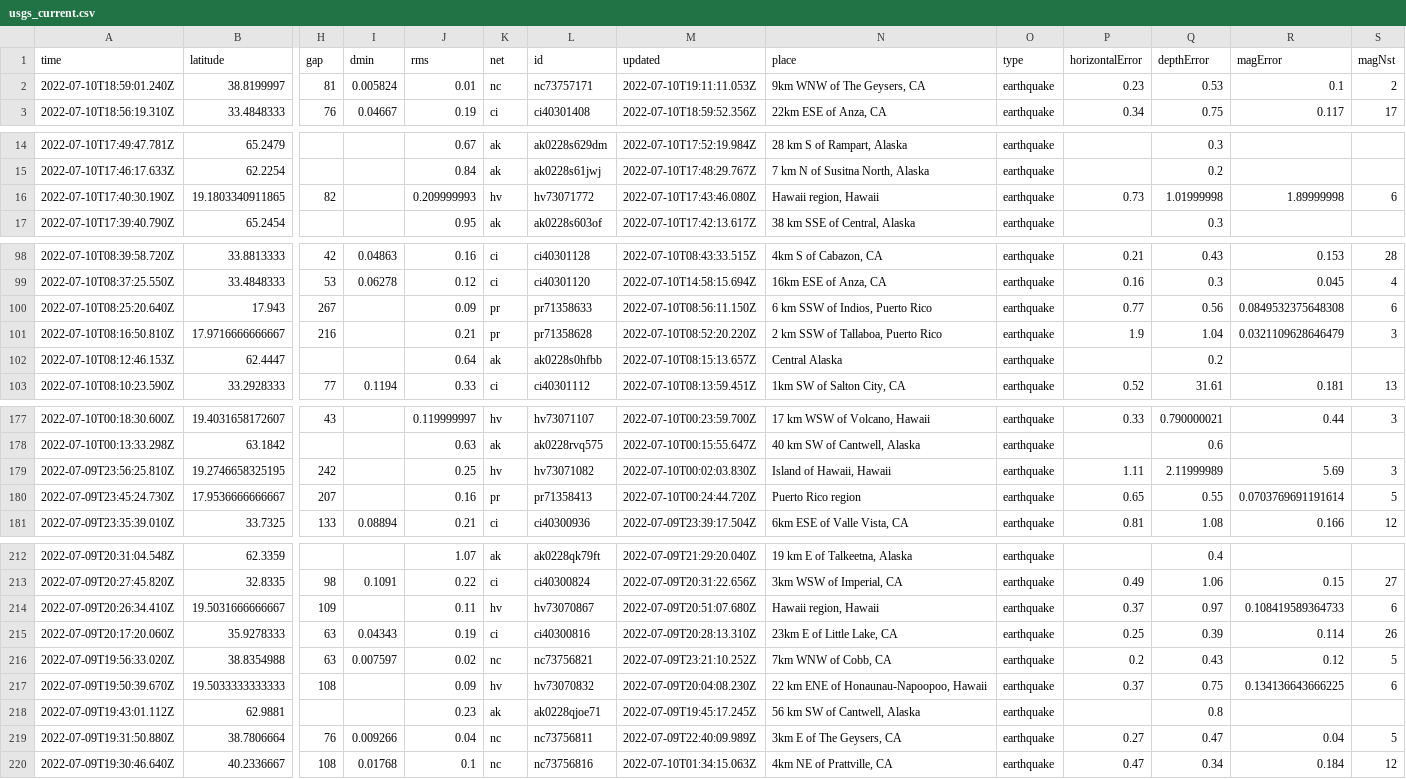
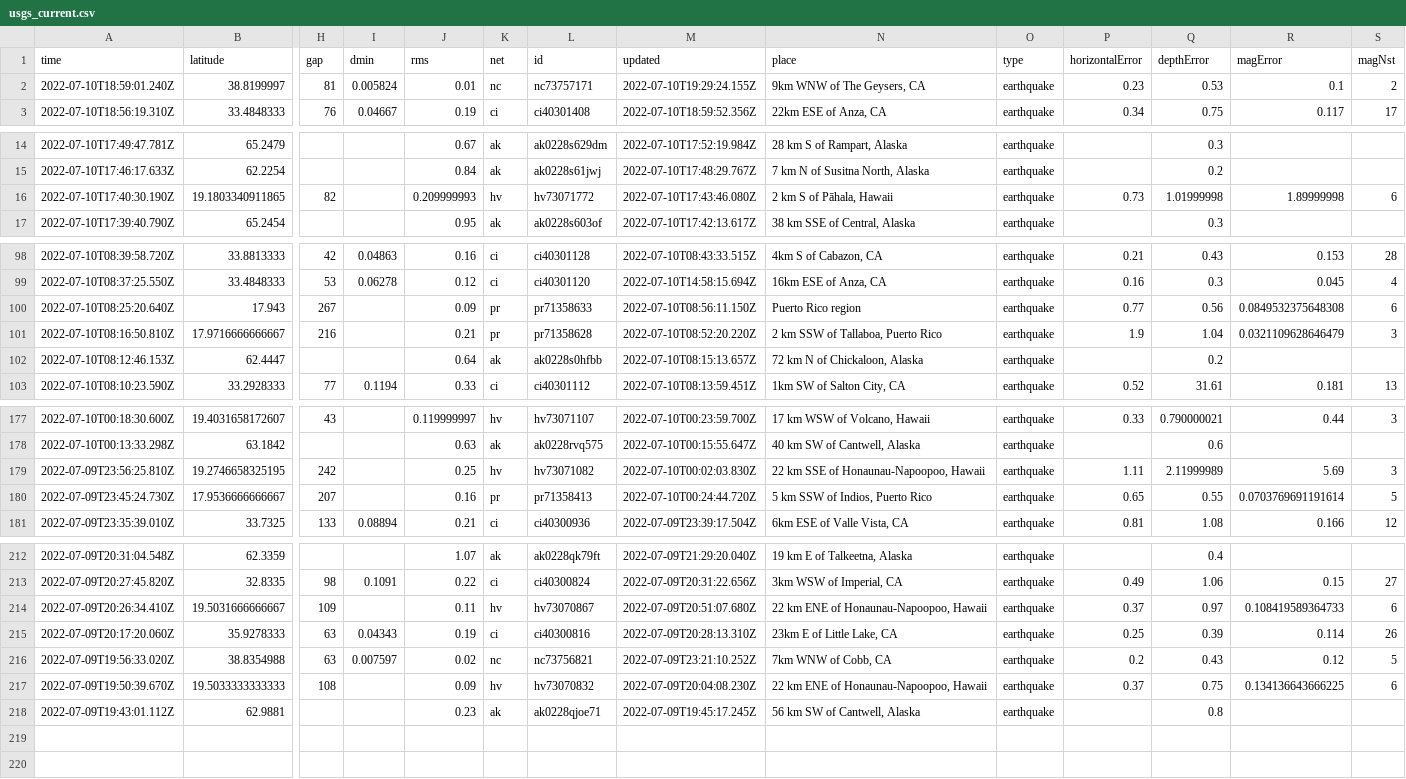
Before and after one commit to CHelmsenterprisenewscom/my-reporting-robot, a CSV file: usgs_current.csv, drawn as a sheet; only a part is shown, gaps mark what is left out; rows hold the shown columns only; the diff covers the shown part only; the diff names each change by its address in the sheet, - before the commit and + after, or states it on an @@ line.

```diff
--- a/usgs_current.csv
+++ b/usgs_current.csv
-M2 (updated): 2022-07-10T19:11:11.053Z
+M2 (updated): 2022-07-10T19:29:24.155Z
-N16 (place): Hawaii region, Hawaii
+N16 (place): 2 km S of Pāhala, Hawaii
-N100 (place): 6 km SSW of Indios, Puerto Rico
+N100 (place): Puerto Rico region
-N102 (place): Central Alaska
+N102 (place): 72 km N of Chickaloon, Alaska
-N179 (place): Island of Hawaii, Hawaii
+N179 (place): 22 km SSE of Honaunau-Napoopoo, Hawaii
-N180 (place): Puerto Rico region
+N180 (place): 5 km SSW of Indios, Puerto Rico
-N214 (place): Hawaii region, Hawaii
+N214 (place): 22 km ENE of Honaunau-Napoopoo, Hawaii
-row 219: 2022-07-09T19:31:50.880Z | 38.7806664 | 76 | 0.009266 | 0.04 | nc | nc73756811 | 2022-07-09T22:40:09.989Z | 3km E of The Geysers, CA | earthquake | 0.27 | 0.47 | 0.04 | 5
-row 220: 2022-07-09T19:30:46.640Z | 40.2336667 | 108 | 0.01768 | 0.1 | nc | nc73756816 | 2022-07-10T01:34:15.063Z | 4km NE of Prattville, CA | earthquake | 0.47 | 0.34 | 0.184 | 12
```
Also changed, not shown: 7 edited cells elsewhere in this file.
